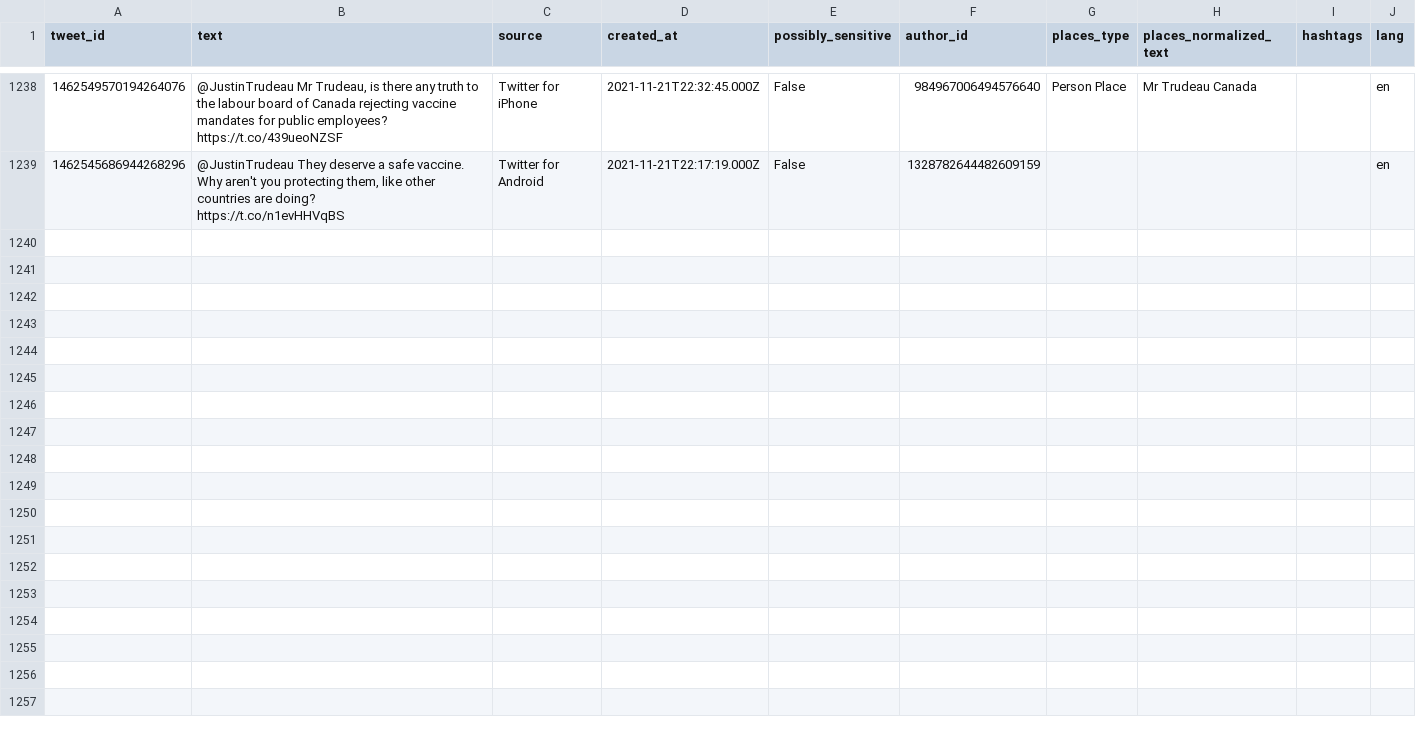
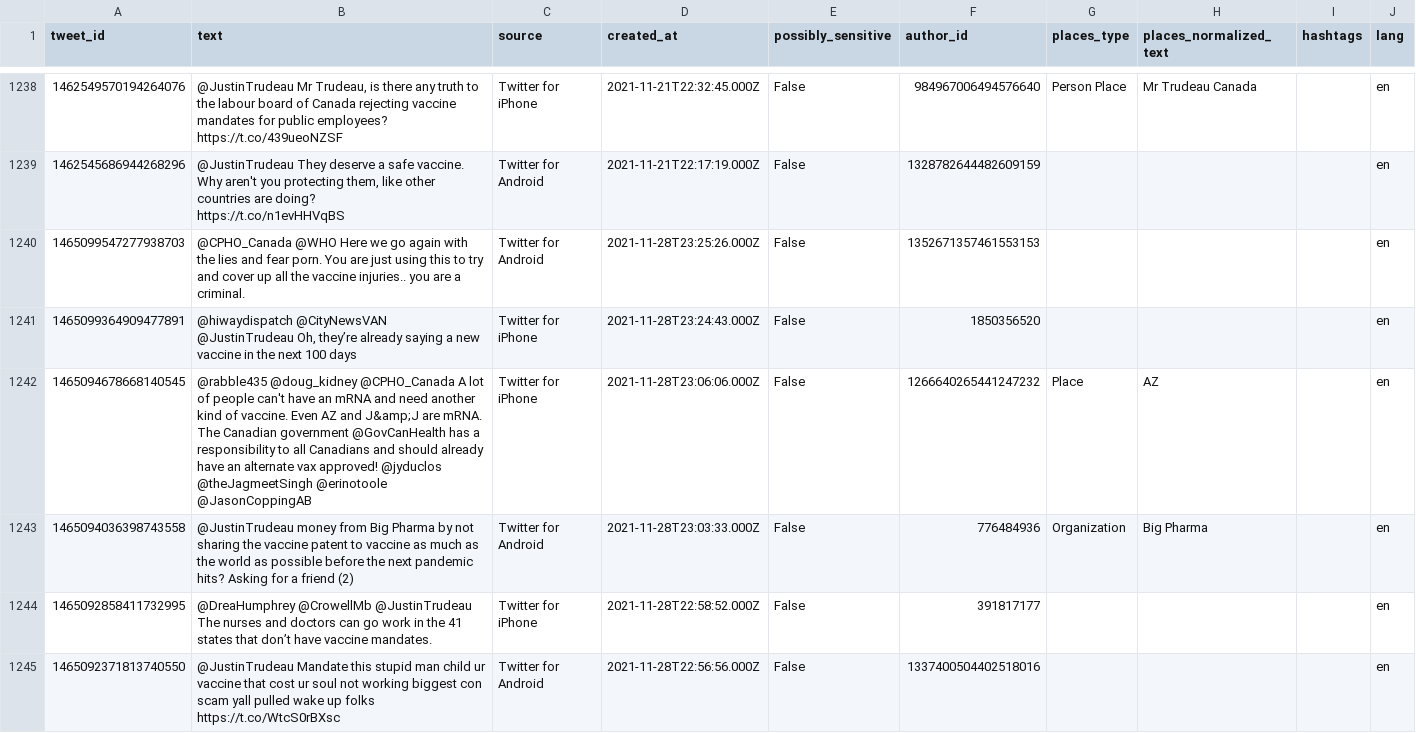
Before and after one commit to vBarbaros/comp598-final, a CSV file: data/twitter_dump_replies_gvnmt_only.csv, drawn as a sheet; only a part is shown, gaps mark what is left out; the diff covers the shown part only; the diff names each change by its address in the sheet, - before the commit and + after, or states it on an @@ line.

```diff
--- a/data/twitter_dump_replies_gvnmt_only.csv
+++ b/data/twitter_dump_replies_gvnmt_only.csv
+row 1240: 1465099547277938703 | @CPHO_Canada @WHO Here we go again with the lies and fear porn. You are just using this to try and cover up all the vaccine injuries.. you are a criminal. | Twitter for Android | 2021-11-28T23:25:26.000Z | False | 1352671357461553153 |  |  |  | en
+row 1241: 1465099364909477891 | @hiwaydispatch @CityNewsVAN @JustinTrudeau Oh, they’re already saying a new vaccine in the next 100 days | Twitter for iPhone | 2021-11-28T23:24:43.000Z | False | 1850356520 |  |  |  | en
+row 1242: 1465094678668140545 | @rabble435 @doug_kidney @CPHO_Canada A lot of people can't have an mRNA and need another kind of vaccine. Even AZ and J&amp;J are mRNA. The Canadian government @GovCanHealth has a responsibility to all Canadians and should already have an alternate vax approved! @jyduclos @theJagmeetSingh @erinotoole @JasonCoppingAB | Twitter for iPhone | 2021-11-28T23:06:06.000Z | False | 1266640265441247232 | Place | AZ |  | en
+row 1243: 1465094036398743558 | @JustinTrudeau money from Big Pharma by not sharing the vaccine patent to vaccine as much as the world as possible before the next pandemic hits? Asking for a friend (2) | Twitter for Android | 2021-11-28T23:03:33.000Z | False | 776484936 | Organization | Big Pharma |  | en
+row 1244: 1465092858411732995 | @DreaHumphrey @CrowellMb @JustinTrudeau The nurses and doctors can go work in the 41 states that don’t have vaccine mandates. | Twitter for iPhone | 2021-11-28T22:58:52.000Z | False | 391817177 |  |  |  | en
+row 1245: 1465092371813740550 | @JustinTrudeau Mandate this stupid man child ur vaccine that cost ur soul not working biggest con scam yall pulled wake up folks https://t.co/WtcS0rBXsc | Twitter for Android | 2021-11-28T22:56:56.000Z | False | 1337400504402518016 |  |  |  | en
```
Also changed, not shown: 6 added rows elsewhere in this file, data/annotated/twitter_dump_replies_cbc_only_filtered.csv, data/annotated/twitter_dump_replies_gvnmt_only_filtered.csv, 5 other files.
